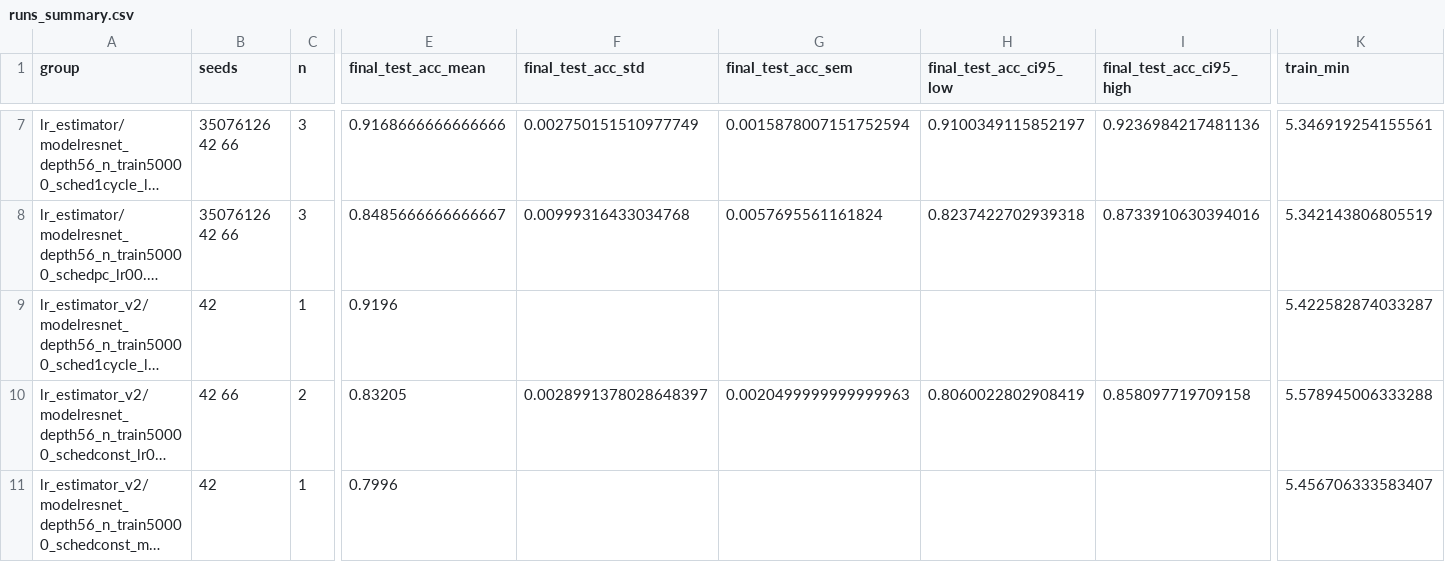
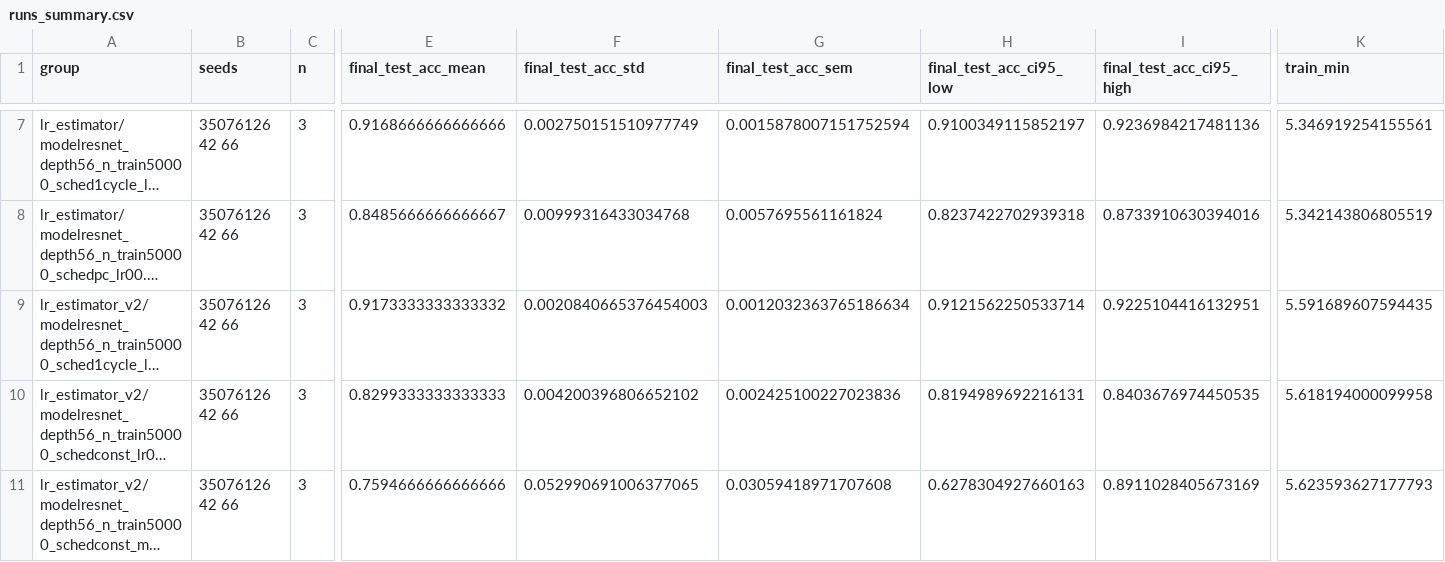
Before and after one commit to Mayonnaise-Slap/ENN-samsonov-2026, a CSV file: figures/runs_summary.csv, drawn as a sheet; only a part is shown, gaps mark what is left out; long unchanged cells end in …; the diff covers the shown part only; the diff names each change by its address in the sheet, - before the commit and + after, or states it on an @@ line.

```diff
--- a/figures/runs_summary.csv
+++ b/figures/runs_summary.csv
-B9 (seeds): 42
+B9 (seeds): 35076126 42 66
-C9 (n): 1
+C9 (n): 3
-E9 (final_test_acc_mean): 0.9196
+E9 (final_test_acc_mean): 0.9173333333333332
-F9 (final_test_acc_std): (empty)
+F9 (final_test_acc_std): 0.0020840665376454003
-G9 (final_test_acc_sem): (empty)
+G9 (final_test_acc_sem): 0.0012032363765186634
-H9 (final_test_acc_ci95_low): (empty)
+H9 (final_test_acc_ci95_low): 0.9121562250533714
-I9 (final_test_acc_ci95_high): (empty)
+I9 (final_test_acc_ci95_high): 0.9225104416132951
-K9 (train_min): 5.422582874033287
+K9 (train_min): 5.591689607594435
-B10 (seeds): 42 66
+B10 (seeds): 35076126 42 66
-C10 (n): 2
+C10 (n): 3
-E10 (final_test_acc_mean): 0.83205
+E10 (final_test_acc_mean): 0.8299333333333333
-F10 (final_test_acc_std): 0.0028991378028648397
+F10 (final_test_acc_std): 0.004200396806652102
-G10 (final_test_acc_sem): 0.0020499999999999963
+G10 (final_test_acc_sem): 0.002425100227023836
-H10 (final_test_acc_ci95_low): 0.8060022802908419
+H10 (final_test_acc_ci95_low): 0.8194989692216131
-I10 (final_test_acc_ci95_high): 0.858097719709158
+I10 (final_test_acc_ci95_high): 0.8403676974450535
-K10 (train_min): 5.578945006333288
+K10 (train_min): 5.618194000099958
-B11 (seeds): 42
+B11 (seeds): 35076126 42 66
-C11 (n): 1
+C11 (n): 3
-E11 (final_test_acc_mean): 0.7996
+E11 (final_test_acc_mean): 0.7594666666666666
-F11 (final_test_acc_std): (empty)
+F11 (final_test_acc_std): 0.052990691006377065
-G11 (final_test_acc_sem): (empty)
+G11 (final_test_acc_sem): 0.03059418971707608
-H11 (final_test_acc_ci95_low): (empty)
+H11 (final_test_acc_ci95_low): 0.6278304927660163
-I11 (final_test_acc_ci95_high): (empty)
+I11 (final_test_acc_ci95_high): 0.8911028405673169
-K11 (train_min): 5.456706333583407
+K11 (train_min): 5.623593627177793
```
Also changed, not shown: 40 edited cells elsewhere in this file, figures/exp2b_lr_estimator_v2/final_summary.csv, figures/exp3_mnist/c11_final_summary.csv, 52 other files.
